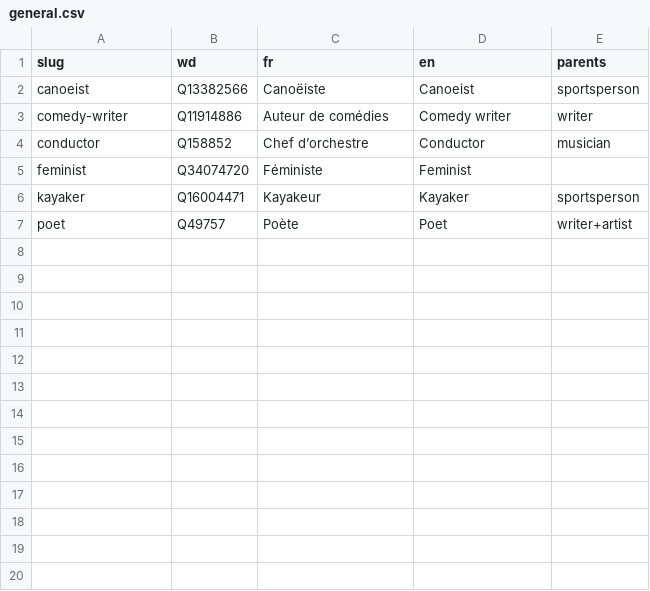
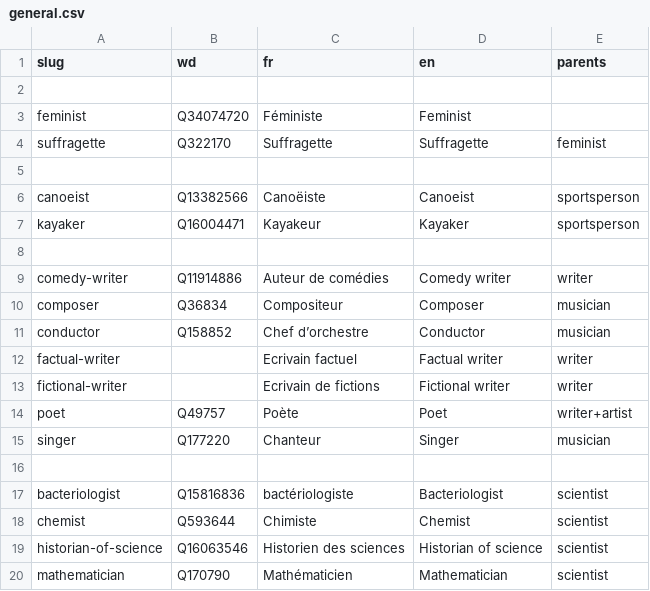
Before and after one commit to tig12/g5, a CSV file: data/model/occu/general.csv, drawn as a sheet; only a part is shown; the diff covers the shown part only.

```diff
--- a/data/model/occu/general.csv
+++ b/data/model/occu/general.csv
@@ -1,7 +1,20 @@
 slug;wd;fr;en;parents
+;;;;
+feminist;Q34074720;Féministe;Feminist;
+suffragette;Q322170;Suffragette;Suffragette;feminist
+;;;;
 canoeist;Q13382566;Canoëiste;Canoeist;sportsperson
+kayaker;Q16004471;Kayakeur;Kayaker;sportsperson
+;;;;
 comedy-writer;Q11914886;Auteur de comédies;Comedy writer;writer
+composer;Q36834;Compositeur;Composer;musician
 conductor;Q158852;Chef d’orchestre;Conductor;musician
-feminist;Q34074720;Féministe;Feminist;
-kayaker;Q16004471;Kayakeur;Kayaker;sportsperson
+factual-writer;;Ecrivain factuel;Factual writer;writer
+fictional-writer;;Ecrivain de fictions;Fictional writer;writer
 poet;Q49757;Poète;Poet;writer+artist
+singer;Q177220;Chanteur;Singer;musician
+;;;;
+bacteriologist;Q15816836;bactériologiste;Bacteriologist;scientist
+chemist;Q593644;Chimiste;Chemist;scientist
+historian-of-science;Q16063546;Historien des sciences;Historian of science;scientist
+mathematician;Q170790;Mathématicien;Mathematician;scientist
```
Also changed, not shown: 15 added rows elsewhere in this file, 3 other files.
